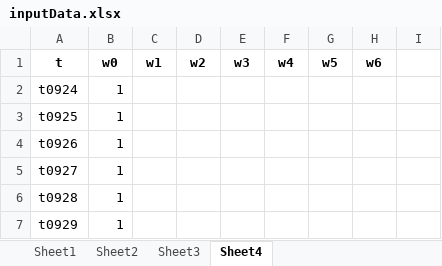
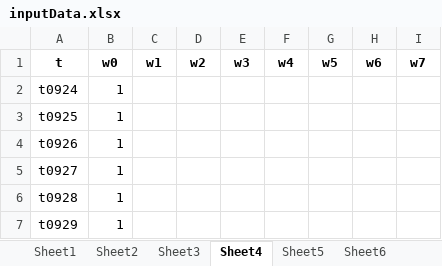
Before and after one commit to studAccLammers/itStud9Lp2024, an Excel workbook: gamsWorkSpace/inputData.xlsx, sheet Sheet4, drawn as a sheet; only a part is shown; values as stored, in another font and other column widths than the file's, no borders; the diff names each change by its address in the sheet, - before the commit and + after, or states it on an @@ line.

```diff
--- a/gamsWorkSpace/inputData.xlsx (sheet Sheet4)
+++ b/gamsWorkSpace/inputData.xlsx (sheet Sheet4)
+sheet tab: Sheet5
+sheet tab: Sheet6
-I1: (empty)
+I1: w7
```
Also changed, not shown: other sheet tabs, gamsWorkSpace/timeRange.xlsx, 15 other files.
